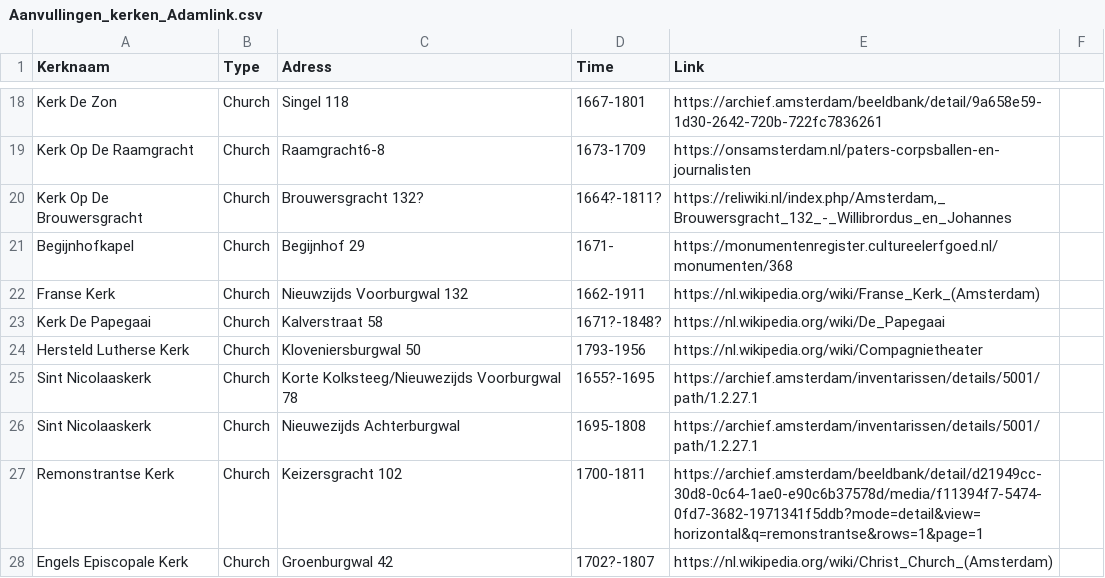
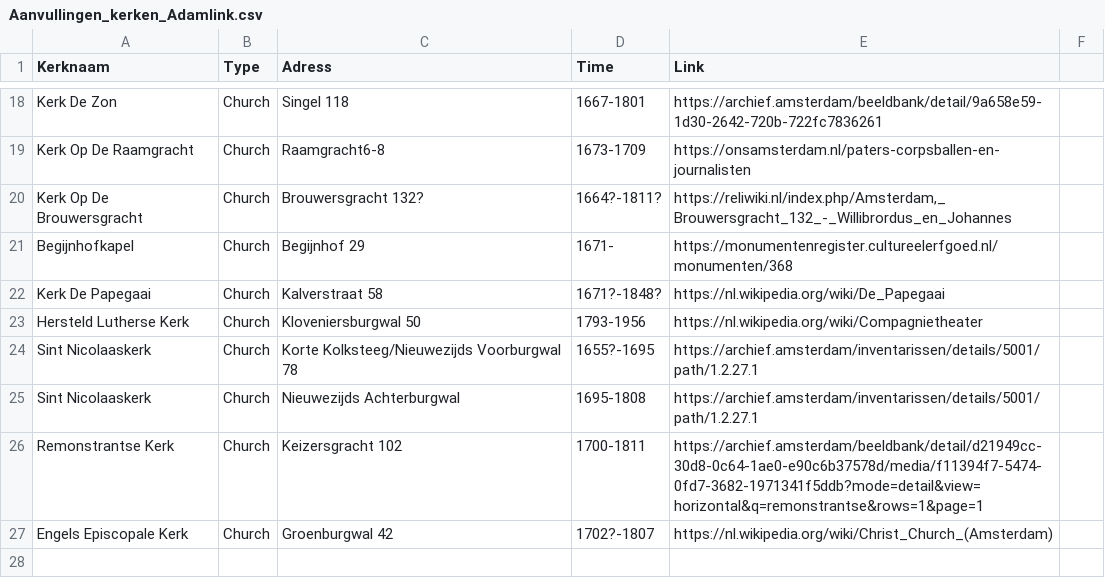
Before and after one commit to knaw-huc/golden-agents-occasional-poetry, a CSV file: enrichments/religion/Aanvullingen_kerken_Adamlink.csv, drawn as a sheet; only a part is shown, gaps mark what is left out; the diff names each change by its address in the sheet, - before the commit and + after, or states it on an @@ line.

Commit message:
Update Aanvullingen_kerken_Adamlink.csv

```diff
--- a/enrichments/religion/Aanvullingen_kerken_Adamlink.csv
+++ b/enrichments/religion/Aanvullingen_kerken_Adamlink.csv
-row 22: Franse Kerk | Church | Nieuwzijds Voorburgwal 132 | 1662-1911 | https://nl.wikipedia.org/wiki/Franse_Kerk_(Amsterdam)
```
